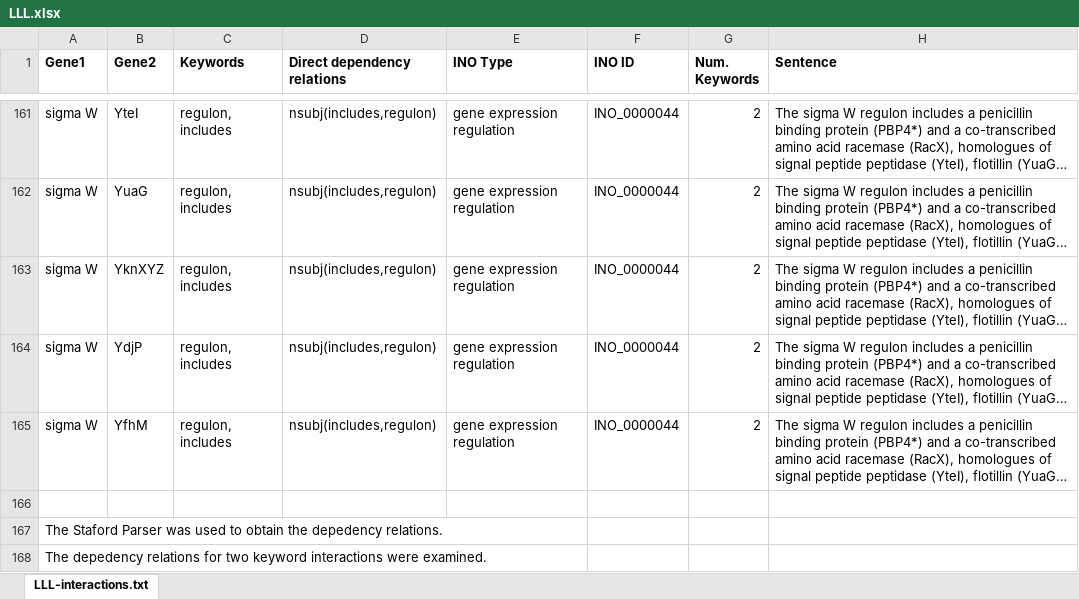
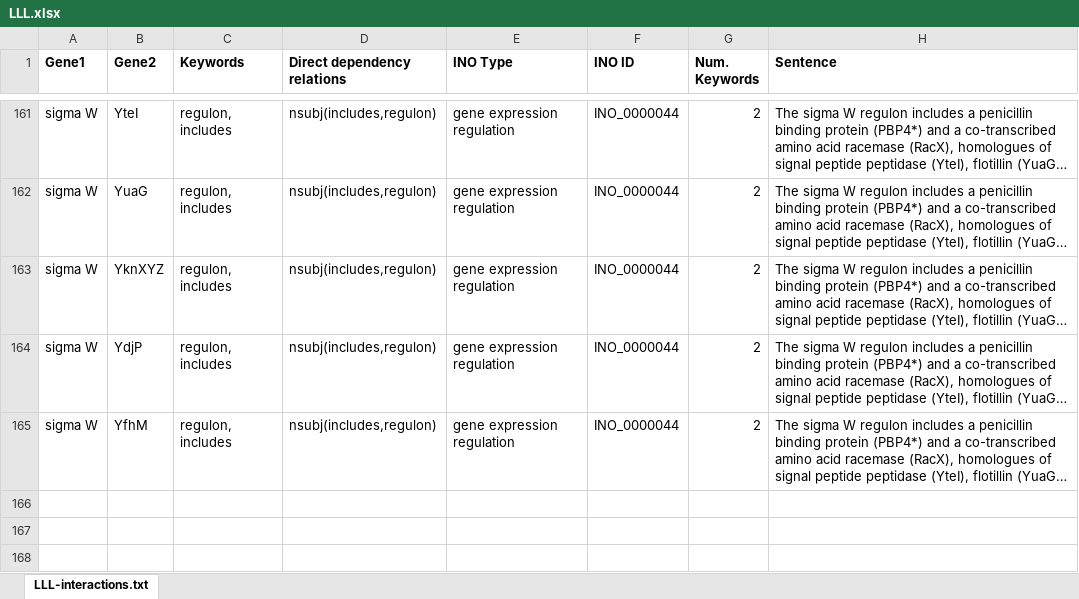
Before and after one commit to bengisucam/bc_bioredProject, an Excel workbook: ppi_datasets/LLL_with_INO/LLL.xlsx, sheet LLL-interactions.txt, drawn as a sheet; only a part is shown, gaps mark what is left out; long unchanged cells end in …; values as stored, in another font and other column widths than the file's, no borders; the diff names each change by its address in the sheet, - before the commit and + after, or states it on an @@ line.

```diff
--- a/ppi_datasets/LLL_with_INO/LLL.xlsx (sheet LLL-interactions.txt)
+++ b/ppi_datasets/LLL_with_INO/LLL.xlsx (sheet LLL-interactions.txt)
-row 166: (empty)
-row 167: The Staford Parser was used to obtain the depedency relations.
-row 168: The depedency relations for two keyword interactions were examined.
```
Also changed, not shown: 7 other files.
